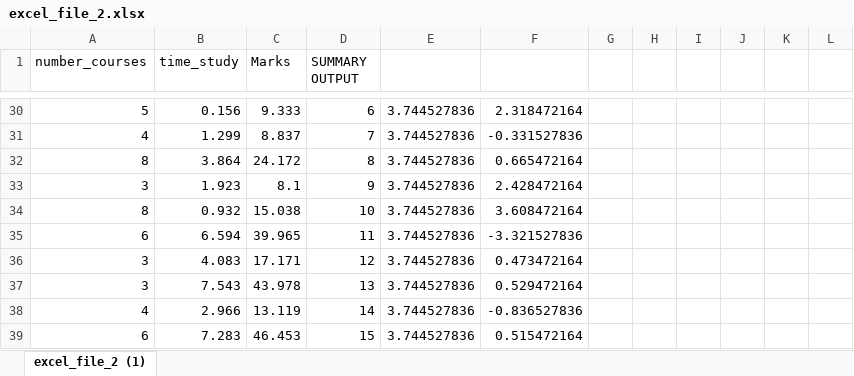
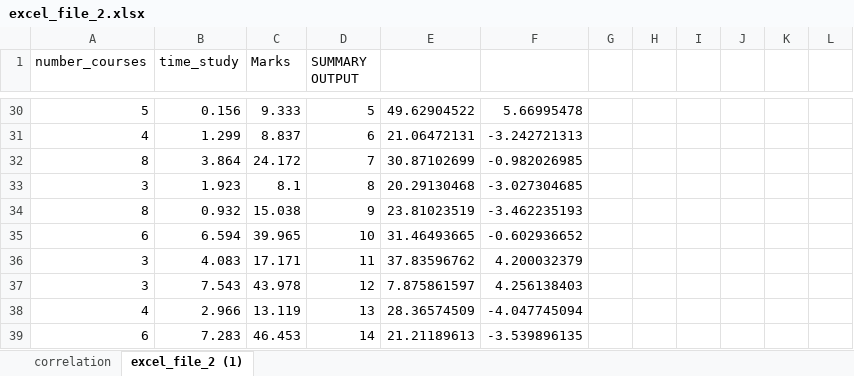
Before and after one commit to Colletaaliyah/data-analysis, an Excel workbook: excel_file_2.xlsx, sheet excel_file_2 (1), drawn as a sheet; only a part is shown, gaps mark what is left out; values as stored, in another font and other column widths than the file's, no borders; charts and pictures not drawn; the diff covers the shown part only; the diff names each change by its address in the sheet, - before the commit and + after, or states it on an @@ line.

Commit message:
excel sheet added

```diff
--- a/excel_file_2.xlsx (sheet excel_file_2 (1))
+++ b/excel_file_2.xlsx (sheet excel_file_2 (1))
+sheet tab: correlation
-D30 (SUMMARY OUTPUT): 6
+D30 (SUMMARY OUTPUT): 5
-E30: 3.744527836
+E30: 49.62904522
-F30: 2.318472164
+F30: 5.66995478
-D31 (SUMMARY OUTPUT): 7
+D31 (SUMMARY OUTPUT): 6
-E31: 3.744527836
+E31: 21.06472131
-F31: -0.331527836
+F31: -3.242721313
-D32 (SUMMARY OUTPUT): 8
+D32 (SUMMARY OUTPUT): 7
-E32: 3.744527836
+E32: 30.87102699
-F32: 0.665472164
+F32: -0.982026985
-D33 (SUMMARY OUTPUT): 9
+D33 (SUMMARY OUTPUT): 8
-E33: 3.744527836
+E33: 20.29130468
-F33: 2.428472164
+F33: -3.027304685
-D34 (SUMMARY OUTPUT): 10
+D34 (SUMMARY OUTPUT): 9
-E34: 3.744527836
+E34: 23.81023519
-F34: 3.608472164
+F34: -3.462235193
-D35 (SUMMARY OUTPUT): 11
+D35 (SUMMARY OUTPUT): 10
-E35: 3.744527836
+E35: 31.46493665
-F35: -3.321527836
+F35: -0.602936652
-D36 (SUMMARY OUTPUT): 12
+D36 (SUMMARY OUTPUT): 11
-E36: 3.744527836
+E36: 37.83596762
-F36: 0.473472164
+F36: 4.200032379
-D37 (SUMMARY OUTPUT): 13
+D37 (SUMMARY OUTPUT): 12
-E37: 3.744527836
+E37: 7.875861597
-F37: 0.529472164
+F37: 4.256138403
-D38 (SUMMARY OUTPUT): 14
+D38 (SUMMARY OUTPUT): 13
-E38: 3.744527836
+E38: 28.36574509
-F38: -0.836527836
+F38: -4.047745094
-D39 (SUMMARY OUTPUT): 15
+D39 (SUMMARY OUTPUT): 14
-E39: 3.744527836
+E39: 21.21189613
-F39: 0.515472164
+F39: -3.539896135
```
Also changed, not shown: 24 added rows, 23 removed rows, 246 edited cells and cell formats elsewhere in this sheet.
